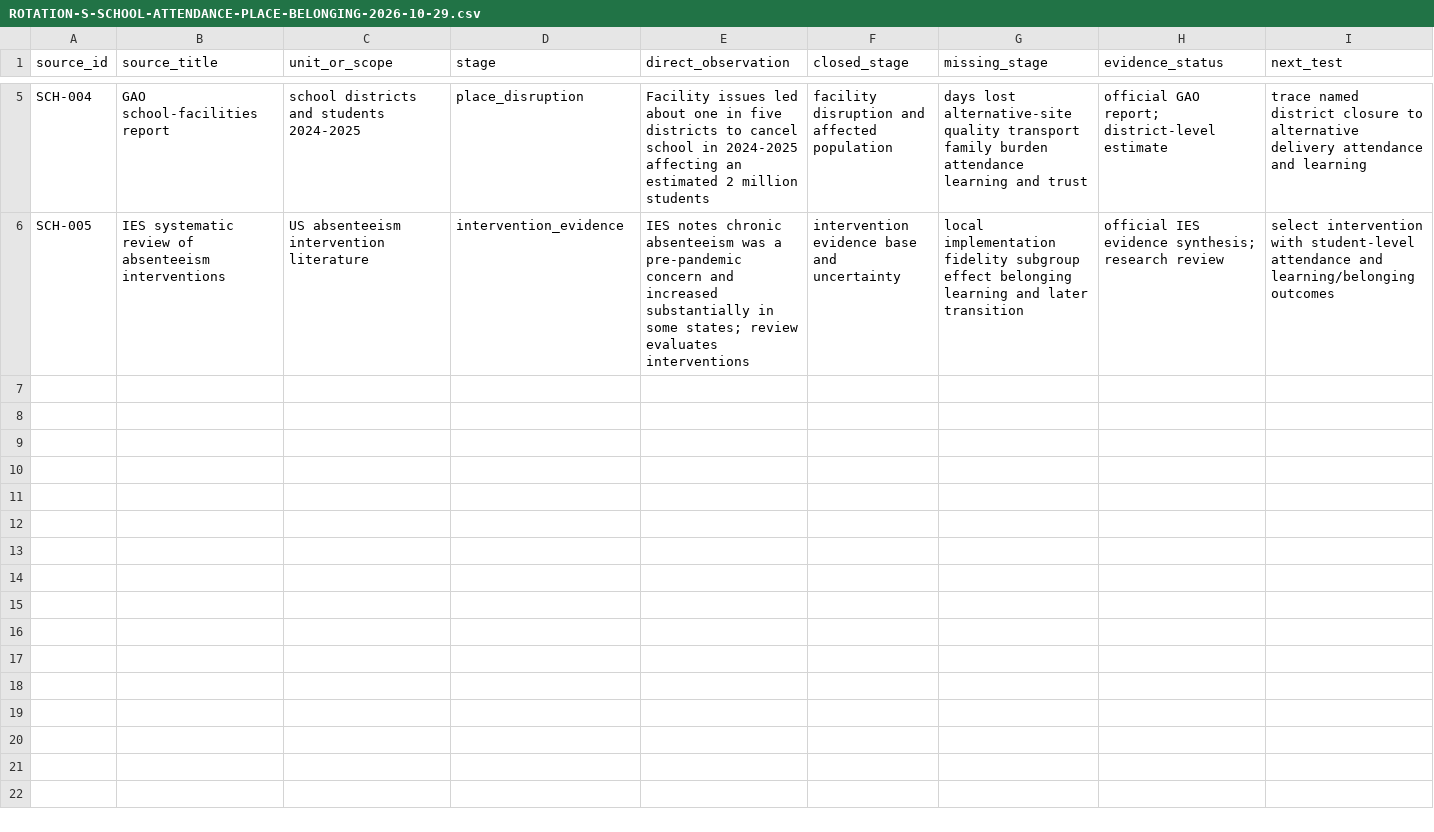
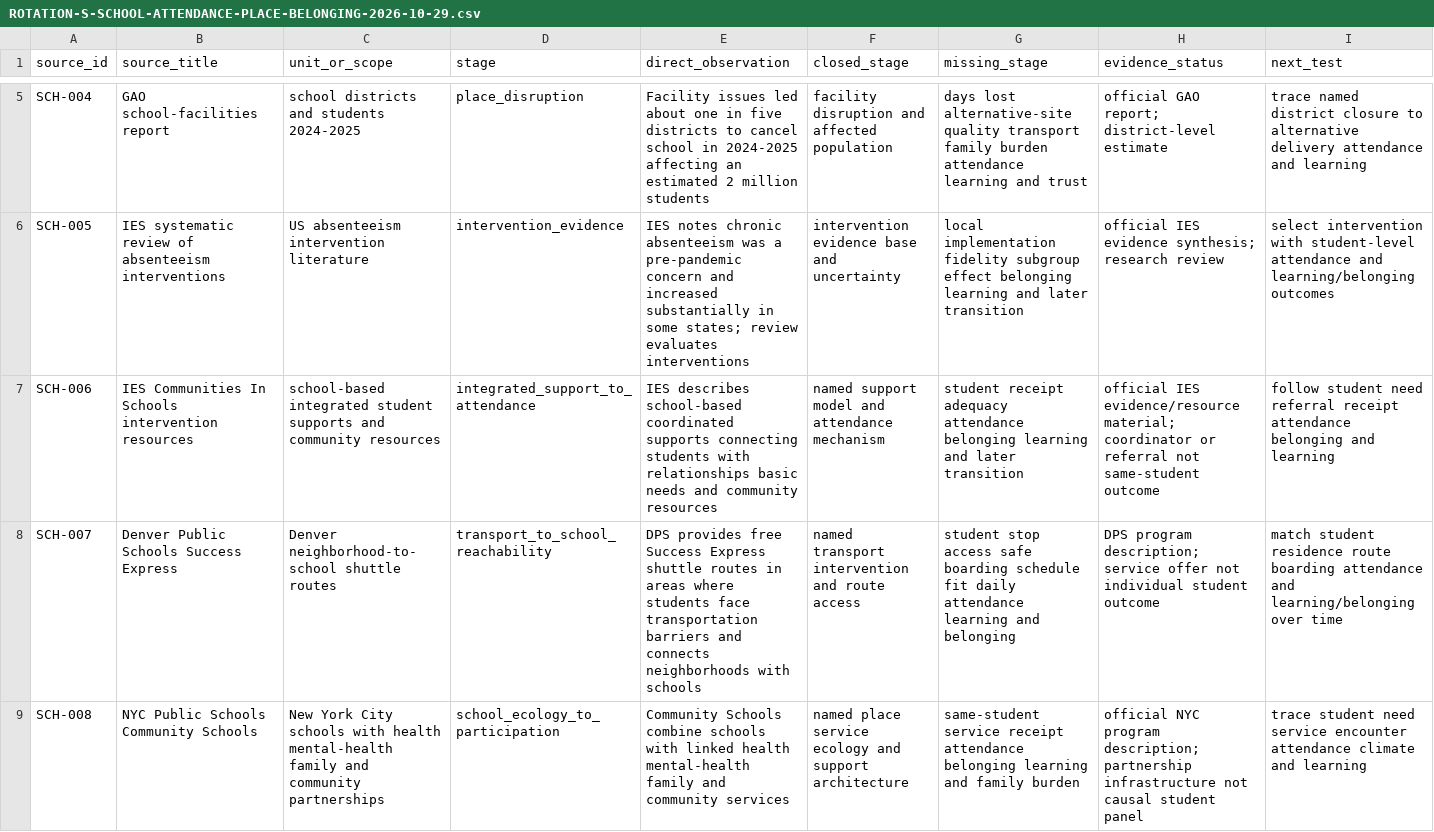
Before and after one commit to mehtama1234/cultural-geopolitical-theme-mining, a CSV file: analysis/ROTATION-S-SCHOOL-ATTENDANCE-PLACE-BELONGING-2026-10-29.csv, drawn as a sheet; only a part is shown, gaps mark what is left out; the diff covers the shown part only.

Commit message:
Add school attendance belonging cases

```diff
--- a/analysis/ROTATION-S-SCHOOL-ATTENDANCE-PLACE-BELONGING-2026-10-29.csv
+++ b/analysis/ROTATION-S-SCHOOL-ATTENDANCE-PLACE-BELONGING-2026-10-29.csv
@@ -6 +6,4 @@ SCH-004,GAO school-facilities report,school districts and students 2024-2025,pla
 SCH-005,IES systematic review of absenteeism interventions,US absenteeism intervention literature,intervention_evidence,"IES notes chronic absenteeism was a pre-pandemic concern and increased substantially in some states; review evaluates interventions",intervention evidence base and uncertainty,local implementation fidelity subgroup effect belonging learning and later transition,official IES evidence synthesis; research review,select intervention with student-level attendance and learning/belonging outcomes
+SCH-006,IES Communities In Schools intervention resources,school-based integrated student supports and community resources,integrated_support_to_attendance,"IES describes school-based coordinated supports connecting students with relationships basic needs and community resources",named support model and attendance mechanism,student receipt adequacy attendance belonging learning and later transition,official IES evidence/resource material; coordinator or referral not same-student outcome,follow student need referral receipt attendance belonging and learning
+SCH-007,Denver Public Schools Success Express,Denver neighborhood-to-school shuttle routes,transport_to_school_reachability,"DPS provides free Success Express shuttle routes in areas where students face transportation barriers and connects neighborhoods with schools",named transport intervention and route access,student stop access safe boarding schedule fit daily attendance learning and belonging,DPS program description; service offer not individual student outcome,match student residence route boarding attendance and learning/belonging over time
+SCH-008,NYC Public Schools Community Schools,New York City schools with health mental-health family and community partnerships,school_ecology_to_participation,"Community Schools combine schools with linked health mental-health family and community services",named place service ecology and support architecture,same-student service receipt attendance belonging learning and family burden,official NYC program description; partnership infrastructure not causal student panel,trace student need service encounter attendance climate and learning
```
Also changed, not shown: 2 added rows elsewhere in this file, 3 other files.
